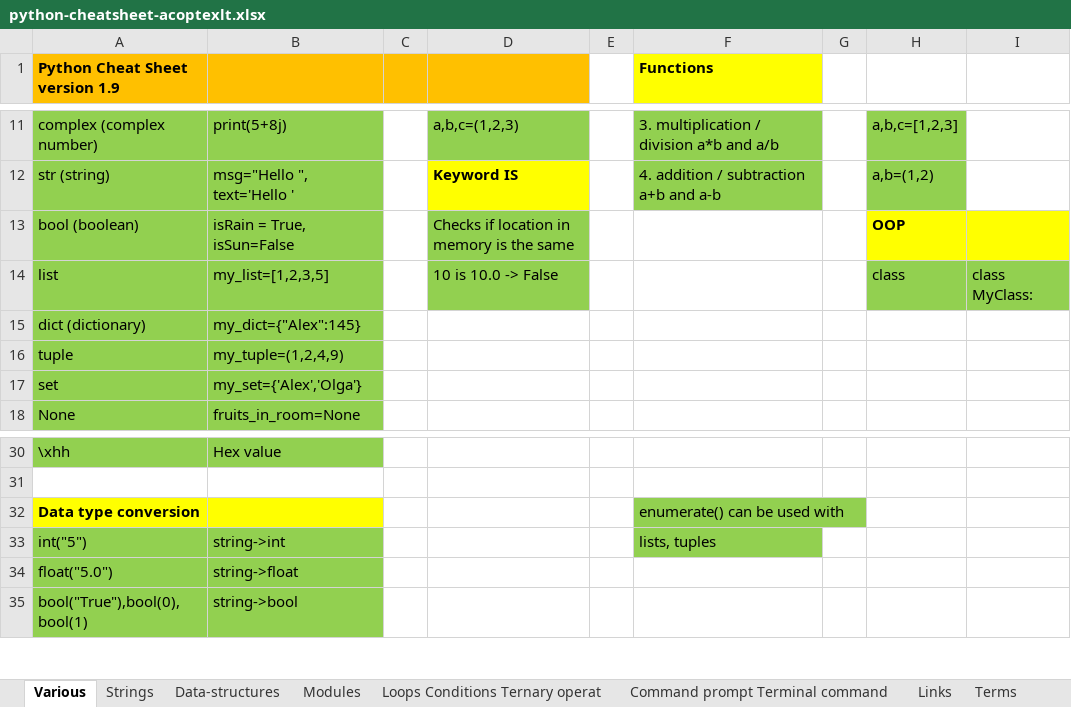
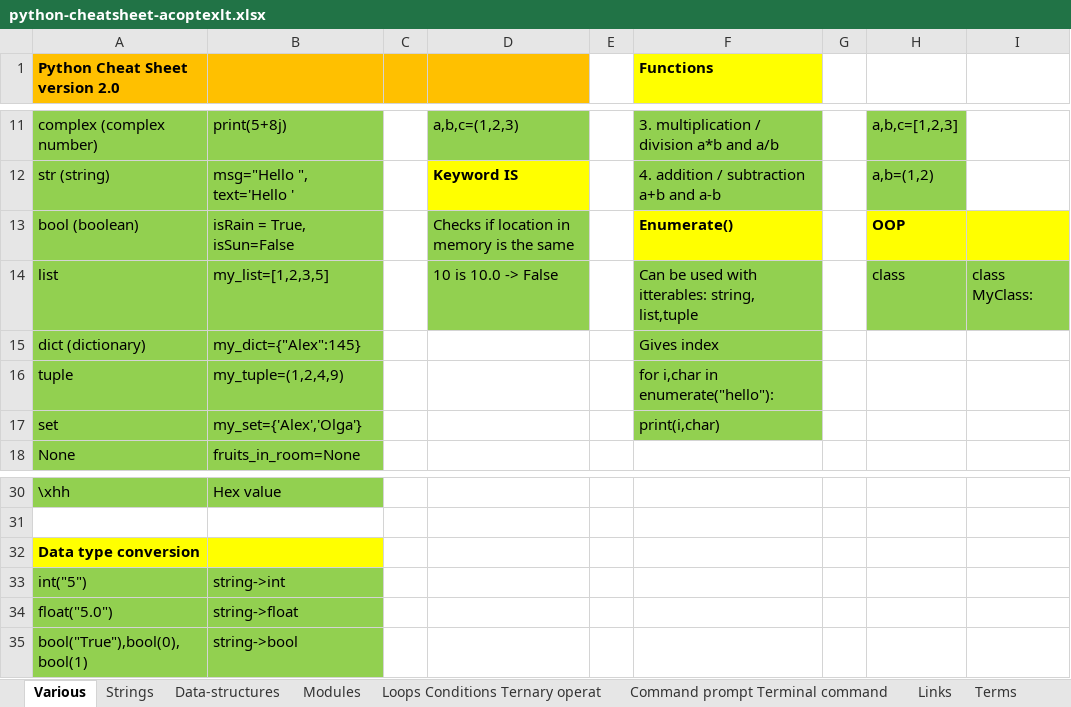
Before and after one commit to AleksandrCuchriajev/PythonStepByStep, an Excel workbook: python-cheatsheet-acoptexlt.xlsx, sheet Various, drawn as a sheet; only a part is shown, gaps mark what is left out; values as stored, in another font and other column widths than the file's, no borders; the diff names each change by its address in the sheet, - before the commit and + after, or states it on an @@ line.

Commit message:
Cheat sheet version 2.0 by acoptex.lt

```diff
--- a/python-cheatsheet-acoptexlt.xlsx (sheet Various)
+++ b/python-cheatsheet-acoptexlt.xlsx (sheet Various)
-A1: Python Cheat Sheet version 1.9
+A1: Python Cheat Sheet version 2.0
-F13 (Functions): (empty)
+F13 (Functions): Enumerate()
-F13 fill: none
+F13 fill: #FFFF00
-F14 (Functions): (empty)
+F14 (Functions): Can be used with itterables: string, list,tuple
-F14:F17 fill: none
+F14:F17 fill: #92D050
-F15 (Functions): (empty)
+F15 (Functions): Gives index
-F16 (Functions): (empty)
+F16 (Functions): for i,char in enumerate("hello"):
-F17 (Functions): (empty)
+F17 (Functions): print(i,char)
-F32 (Functions): enumerate() can be used with
+F32 (Functions): (empty)
-F32:F33 fill: #92D050
+F32:F33 fill: none
-F33 (Functions): lists, tuples
+F33 (Functions): (empty)
```
